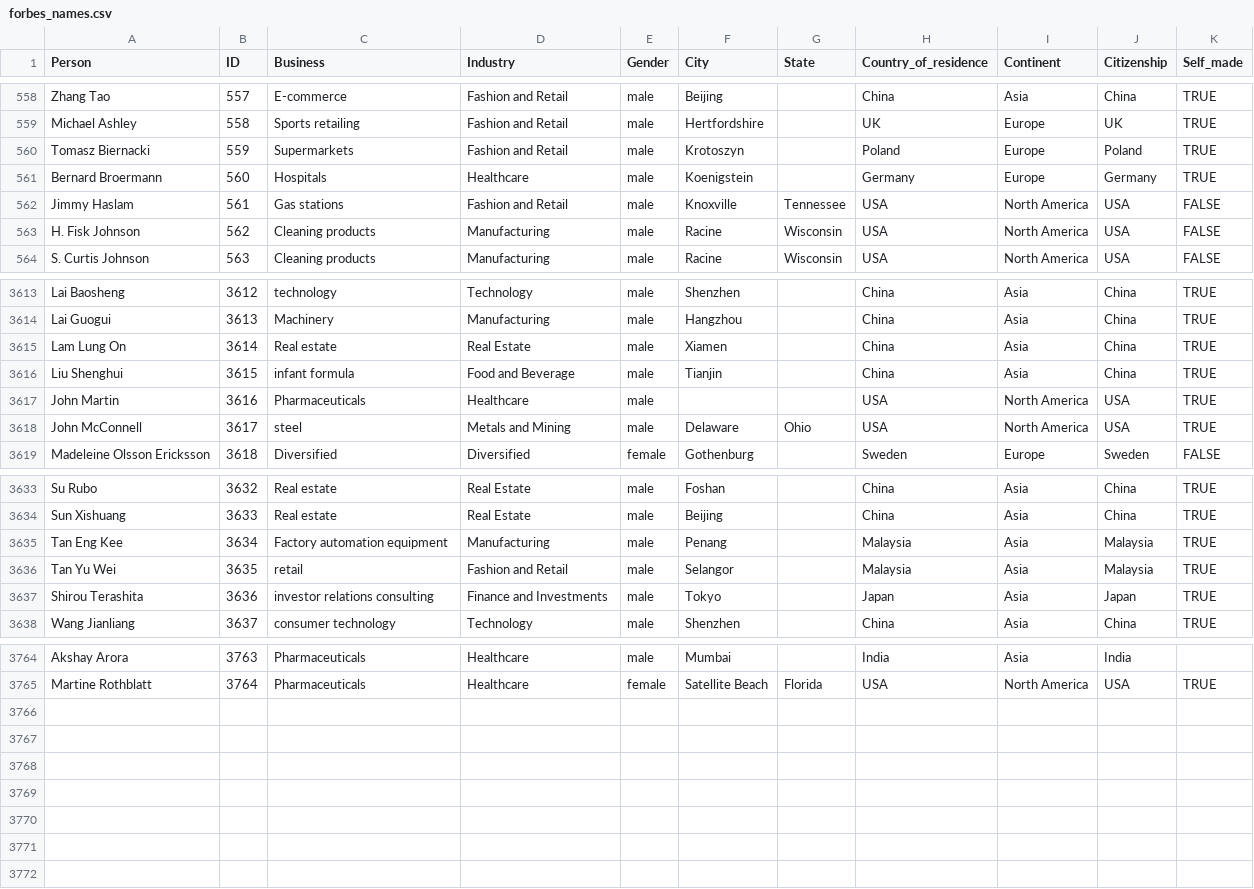
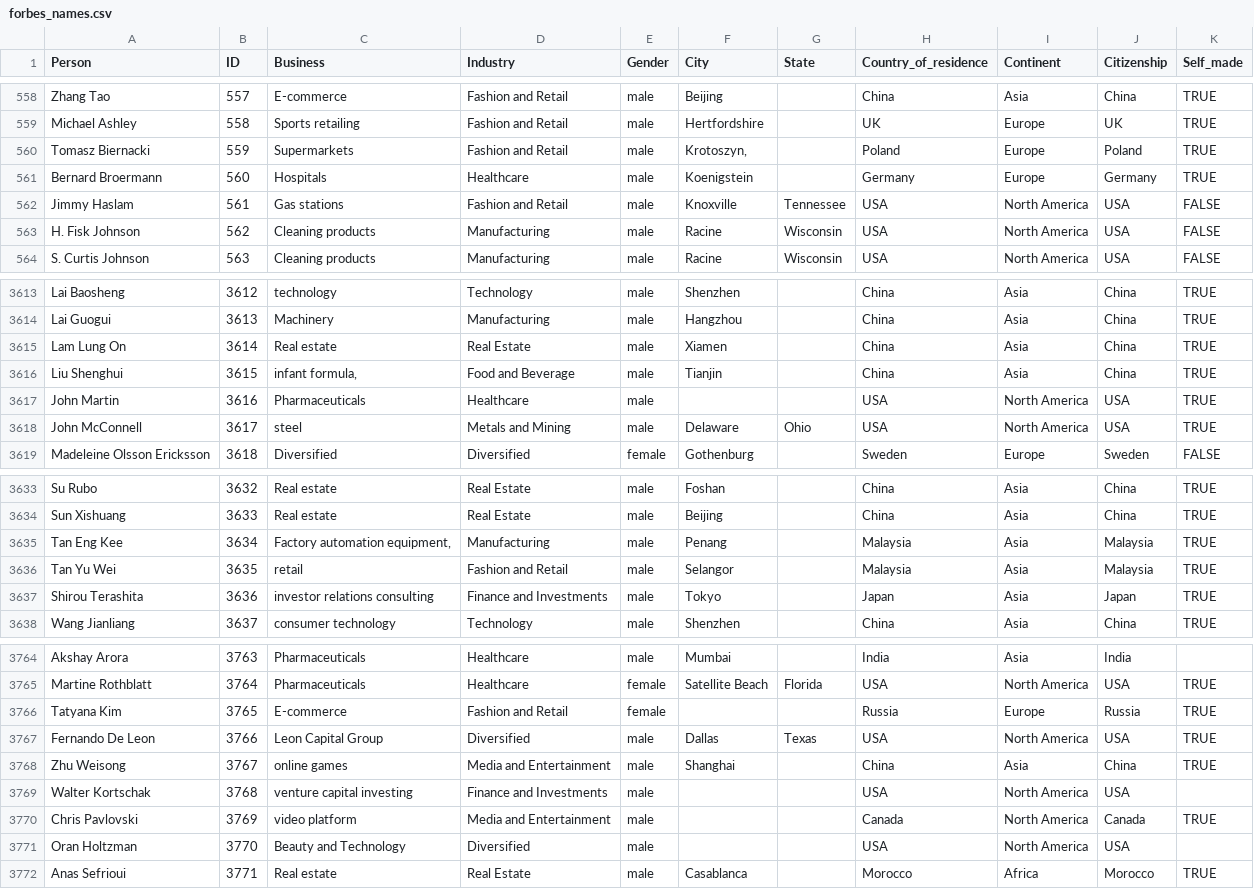
Before and after one commit to UlrikeDetective/Forbes, a CSV file: Forbes/forbes_csv/forbes_names.csv, drawn as a sheet; only a part is shown, gaps mark what is left out.

Commit message:
Update forbes_names.csv and forbes_list_sql.xlsx

```diff
--- a/Forbes/forbes_csv/forbes_names.csv
+++ b/Forbes/forbes_csv/forbes_names.csv
@@ -559,3 +559,3 @@ Zhang Tao;557;E-commerce;Fashion and Retail;male;Beijing;;China;Asia;China;TRUE
 Michael Ashley;558;Sports retailing;Fashion and Retail;male;Hertfordshire;;UK;Europe;UK;TRUE
-Tomasz Biernacki;559;Supermarkets;Fashion and Retail;male;Krotoszyn;;Poland;Europe;Poland;TRUE
+Tomasz Biernacki;559;Supermarkets;Fashion and Retail;male;Krotoszyn,;;Poland;Europe;Poland;TRUE
 Bernard Broermann;560;Hospitals;Healthcare;male;Koenigstein;;Germany;Europe;Germany;TRUE
@@ -3615,3 +3615,3 @@ Lai Guogui;3613;Machinery;Manufacturing;male;Hangzhou;;China;Asia;China;TRUE
 Lam Lung On;3614;Real estate;Real Estate;male;Xiamen;;China;Asia;China;TRUE
-Liu Shenghui;3615;infant formula;Food and Beverage;male;Tianjin;;China;Asia;China;TRUE
+Liu Shenghui;3615;infant formula,;Food and Beverage;male;Tianjin;;China;Asia;China;TRUE
 John Martin;3616;Pharmaceuticals;Healthcare;male;;;USA;North America;USA;TRUE
@@ -3634,3 +3634,3 @@ Su Rubo;3632;Real estate;Real Estate;male;Foshan;;China;Asia;China;TRUE
 Sun Xishuang;3633;Real estate;Real Estate;male;Beijing;;China;Asia;China;TRUE
-Tan Eng Kee;3634;Factory automation equipment;Manufacturing;male;Penang;;Malaysia;Asia;Malaysia;TRUE
+Tan Eng Kee;3634;Factory automation equipment,;Manufacturing;male;Penang;;Malaysia;Asia;Malaysia;TRUE
 Tan Yu Wei;3635;retail;Fashion and Retail;male;Selangor;;Malaysia;Asia;Malaysia;TRUE
@@ -3765 +3765,8 @@ Akshay Arora;3763;Pharmaceuticals;Healthcare;male;Mumbai;;India;Asia;India;
 Martine Rothblatt;3764;Pharmaceuticals;Healthcare;female;Satellite Beach;Florida;USA;North America;USA;TRUE
+Tatyana Kim;3765;E-commerce;Fashion and Retail;female;;;Russia;Europe;Russia;TRUE
+Fernando De Leon;3766;Leon Capital Group;Diversified;male;Dallas;Texas;USA;North America;USA;TRUE
+Zhu Weisong;3767;online games;Media and Entertainment;male;Shanghai;;China;Asia;China;TRUE
+Walter Kortschak;3768;venture capital investing;Finance and Investments;male;;;USA;North America;USA;
+Chris Pavlovski;3769;video platform;Media and Entertainment;male;;;Canada;North America;Canada;TRUE
+Oran Holtzman;3770;Beauty and Technology;Diversified;male;;;USA;North America;USA;
+Anas Sefrioui;3771;Real estate;Real Estate;male;Casablanca;;Morocco;Africa;Morocco;TRUE
```
Also changed, not shown: 3 other files.
